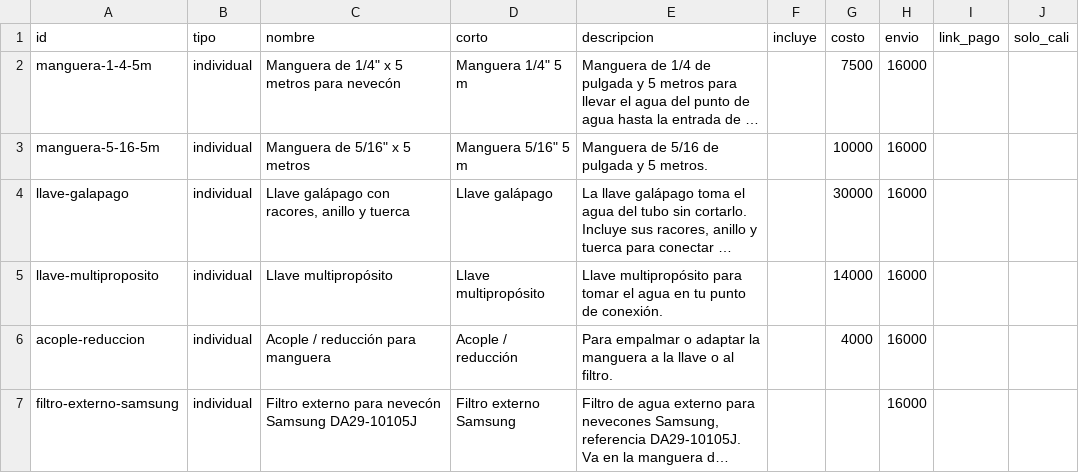
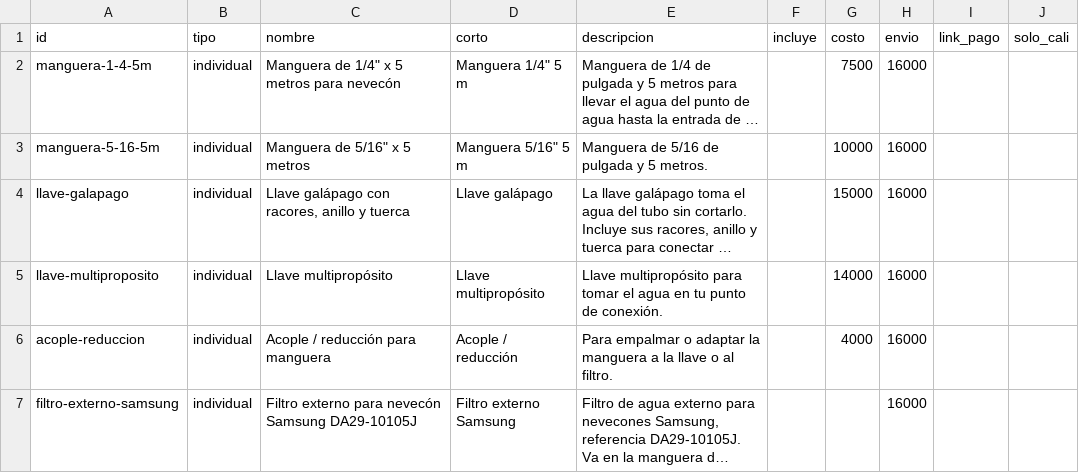
Before and after one commit to jimmycuenca293-cpu/s, a CSV file: tienda-kits-nevecones/productos.csv, drawn as a sheet; only a part is shown; long unchanged cells end in …; the diff names each change by its address in the sheet, - before the commit and + after, or states it on an @@ line.

```diff
--- a/tienda-kits-nevecones/productos.csv
+++ b/tienda-kits-nevecones/productos.csv
-G4 (costo): 30000
+G4 (costo): 15000
```
Also changed, not shown: 13 other files.
